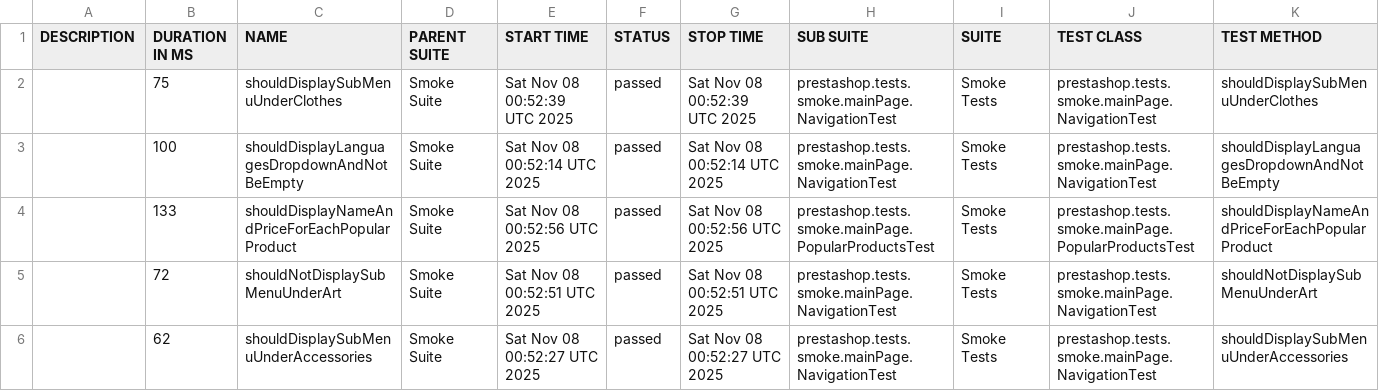
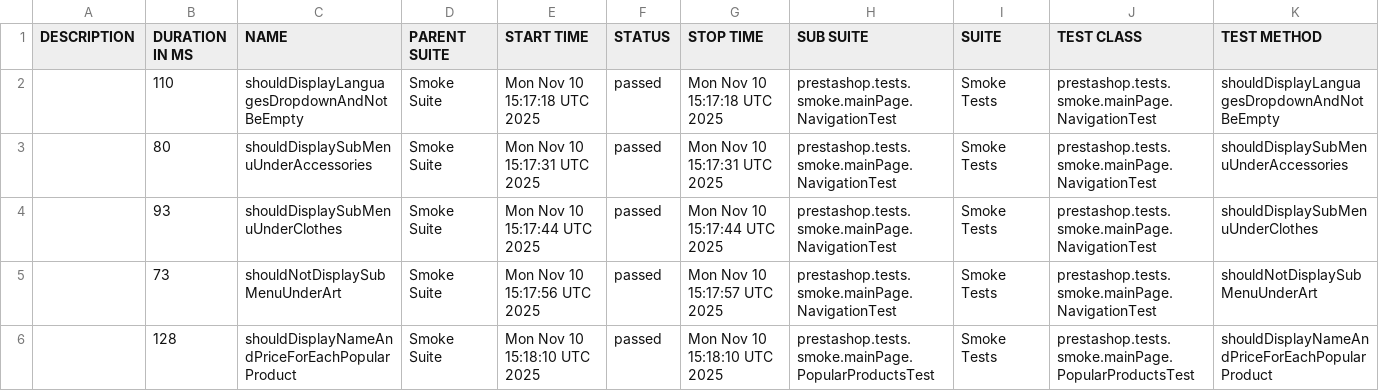
Before and after one commit to IrynaDim/Prestashop-UI-TF, a CSV file: allure-smoke-ui/data/suites.csv, drawn as a sheet.

```diff
--- a/allure-smoke-ui/data/suites.csv
+++ b/allure-smoke-ui/data/suites.csv
@@ -1,6 +1,6 @@
 "DESCRIPTION","DURATION IN MS","NAME","PARENT SUITE","START TIME","STATUS","STOP TIME","SUB SUITE","SUITE","TEST CLASS","TEST METHOD"
-"","75","shouldDisplaySubMenuUnderClothes","Smoke Suite","Sat Nov 08 00:52:39 UTC 2025","passed","Sat Nov 08 00:52:39 UTC 2025","prestashop.tests.smoke.mainPage.NavigationTest","Smoke Tests","prestashop.tests.smoke.mainPage.NavigationTest","shouldDisplaySubMenuUnderClothes"
-"","100","shouldDisplayLanguagesDropdownAndNotBeEmpty","Smoke Suite","Sat Nov 08 00:52:14 UTC 2025","passed","Sat Nov 08 00:52:14 UTC 2025","prestashop.tests.smoke.mainPage.NavigationTest","Smoke Tests","prestashop.tests.smoke.mainPage.NavigationTest","shouldDisplayLanguagesDropdownAndNotBeEmpty"
-"","133","shouldDisplayNameAndPriceForEachPopularProduct","Smoke Suite","Sat Nov 08 00:52:56 UTC 2025","passed","Sat Nov 08 00:52:56 UTC 2025","prestashop.tests.smoke.mainPage.PopularProductsTest","Smoke Tests","prestashop.tests.smoke.mainPage.PopularProductsTest","shouldDisplayNameAndPriceForEachPopularProduct"
-"","72","shouldNotDisplaySubMenuUnderArt","Smoke Suite","Sat Nov 08 00:52:51 UTC 2025","passed","Sat Nov 08 00:52:51 UTC 2025","prestashop.tests.smoke.mainPage.NavigationTest","Smoke Tests","prestashop.tests.smoke.mainPage.NavigationTest","shouldNotDisplaySubMenuUnderArt"
-"","62","shouldDisplaySubMenuUnderAccessories","Smoke Suite","Sat Nov 08 00:52:27 UTC 2025","passed","Sat Nov 08 00:52:27 UTC 2025","prestashop.tests.smoke.mainPage.NavigationTest","Smoke Tests","prestashop.tests.smoke.mainPage.NavigationTest","shouldDisplaySubMenuUnderAccessories"
+"","110","shouldDisplayLanguagesDropdownAndNotBeEmpty","Smoke Suite","Mon Nov 10 15:17:18 UTC 2025","passed","Mon Nov 10 15:17:18 UTC 2025","prestashop.tests.smoke.mainPage.NavigationTest","Smoke Tests","prestashop.tests.smoke.mainPage.NavigationTest","shouldDisplayLanguagesDropdownAndNotBeEmpty"
+"","80","shouldDisplaySubMenuUnderAccessories","Smoke Suite","Mon Nov 10 15:17:31 UTC 2025","passed","Mon Nov 10 15:17:31 UTC 2025","prestashop.tests.smoke.mainPage.NavigationTest","Smoke Tests","prestashop.tests.smoke.mainPage.NavigationTest","shouldDisplaySubMenuUnderAccessories"
+"","93","shouldDisplaySubMenuUnderClothes","Smoke Suite","Mon Nov 10 15:17:44 UTC 2025","passed","Mon Nov 10 15:17:44 UTC 2025","prestashop.tests.smoke.mainPage.NavigationTest","Smoke Tests","prestashop.tests.smoke.mainPage.NavigationTest","shouldDisplaySubMenuUnderClothes"
+"","73","shouldNotDisplaySubMenuUnderArt","Smoke Suite","Mon Nov 10 15:17:56 UTC 2025","passed","Mon Nov 10 15:17:57 UTC 2025","prestashop.tests.smoke.mainPage.NavigationTest","Smoke Tests","prestashop.tests.smoke.mainPage.NavigationTest","shouldNotDisplaySubMenuUnderArt"
+"","128","shouldDisplayNameAndPriceForEachPopularProduct","Smoke Suite","Mon Nov 10 15:18:10 UTC 2025","passed","Mon Nov 10 15:18:10 UTC 2025","prestashop.tests.smoke.mainPage.PopularProductsTest","Smoke Tests","prestashop.tests.smoke.mainPage.PopularProductsTest","shouldDisplayNameAndPriceForEachPopularProduct"
```
Also changed, not shown: 24 other files.
